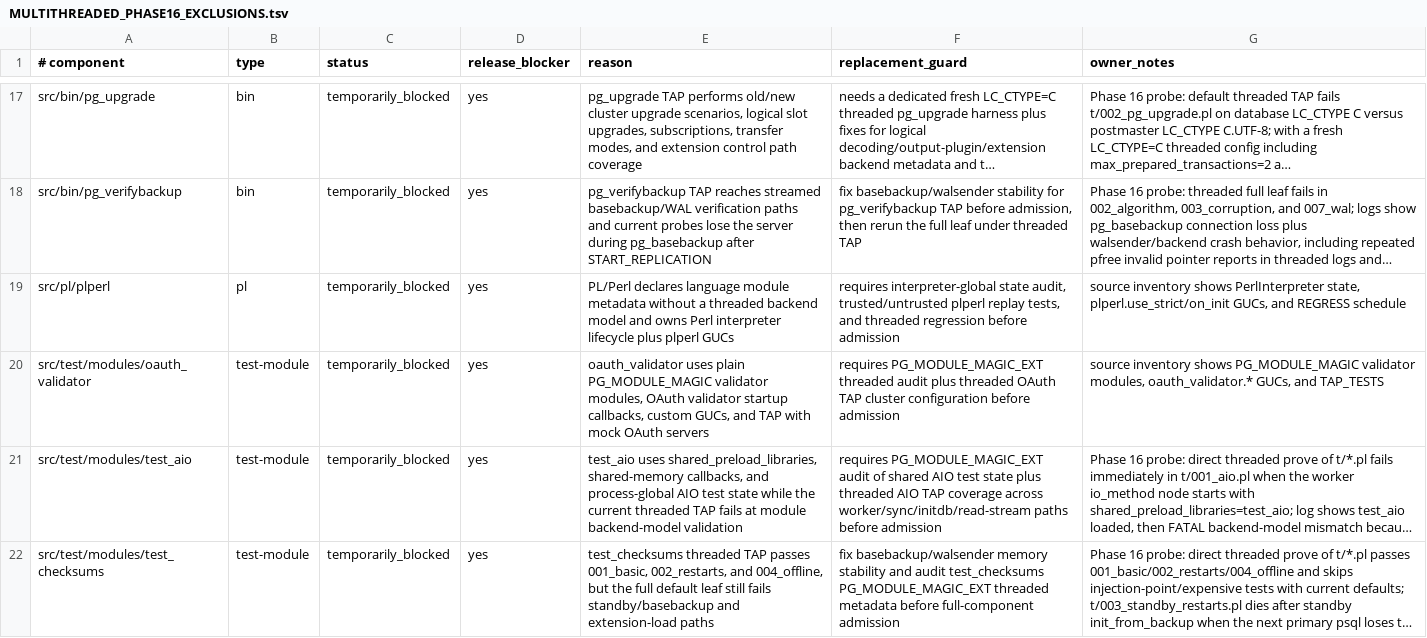
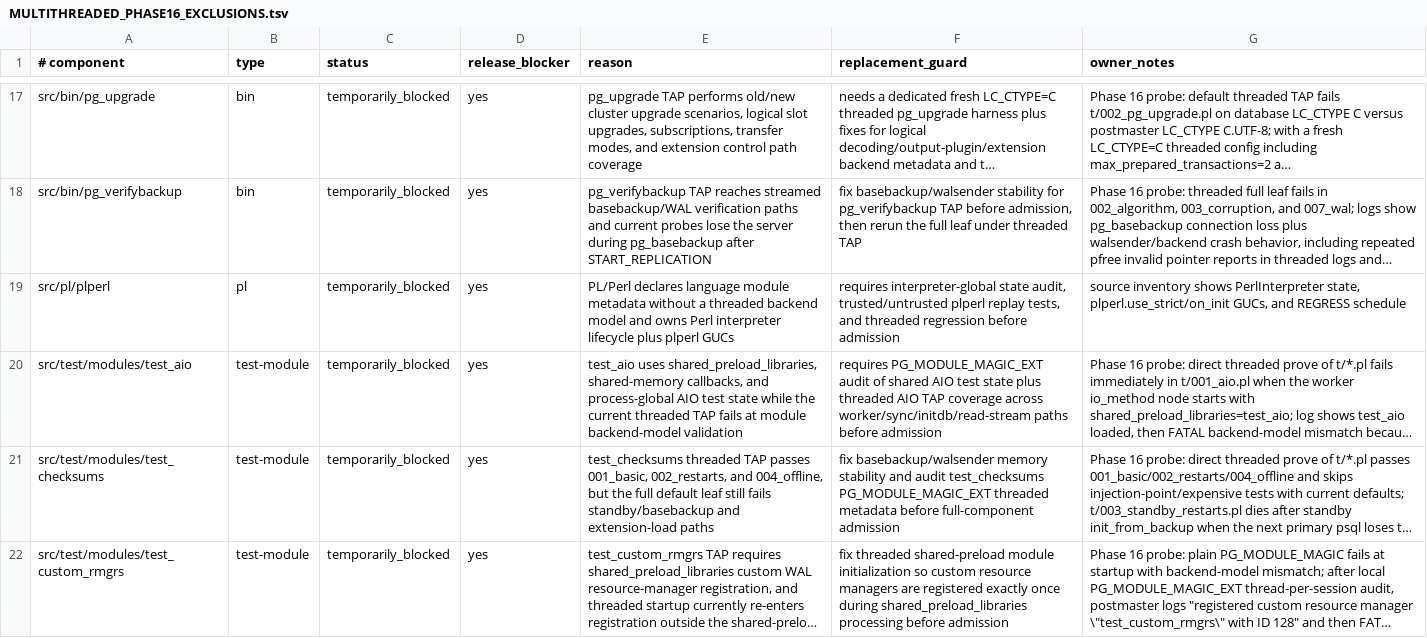
Before and after one commit to samwillis/multithreaded-postgres, a TSV file: plan_docs/MULTITHREADED_PHASE16_EXCLUSIONS.tsv, drawn as a sheet; only a part is shown, gaps mark what is left out; the shorter side is filled out with more unchanged rows; long unchanged cells end in …; the diff names each change by its address in the sheet, - before the commit and + after, or states it on an @@ line.

Commit message:
Admit oauth_validator default threaded TAP

```diff
--- a/plan_docs/MULTITHREADED_PHASE16_EXCLUSIONS.tsv
+++ b/plan_docs/MULTITHREADED_PHASE16_EXCLUSIONS.tsv
-row 20: src/test/modules/oauth_validator | test-module | temporarily_blocked | yes | oauth_validator uses plain PG_MODULE_MAGIC validator modules, OAuth validator startup callbacks, custom GUCs, and TAP with mock OAuth servers | requires PG_MODULE_MAGIC_EXT threaded audit plus threaded OAuth TAP cluster configuration before admission | source inventory shows PG_MODULE_MAGIC validator modules, oauth_validator.* GUCs, and TAP_TESTS
```
Also changed, not shown: plan_docs/MULTITHREADED_PHASE16_COVERED_COMPONENTS.tsv, 1 other file.
